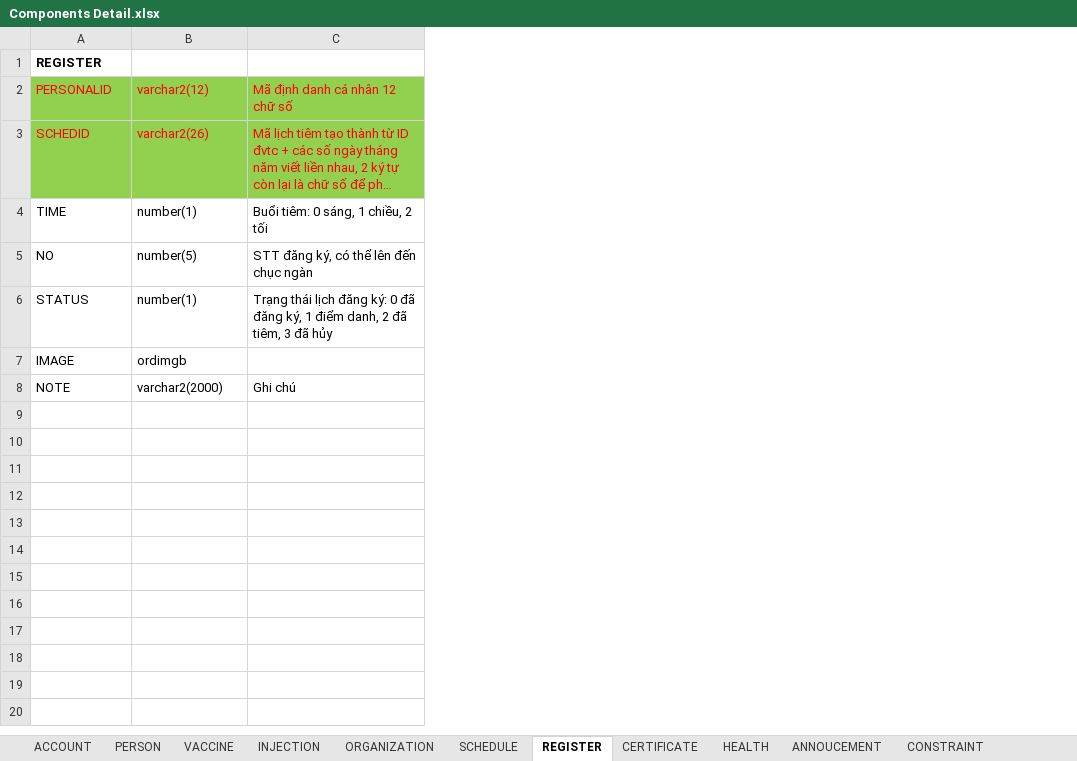
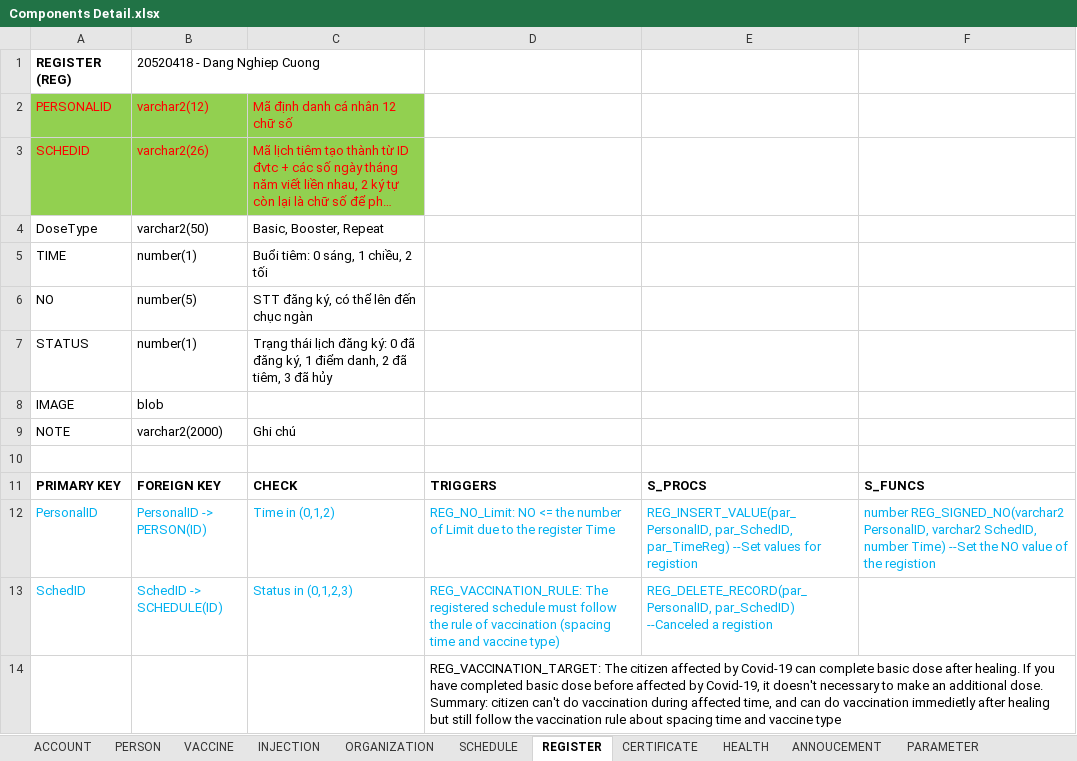
Before and after one commit to dangnghiepcuong/java_IS216.M21_4, an Excel workbook: DB Scripts/Components Detail.xlsx, sheet REGISTER, drawn as a sheet; long unchanged cells end in …; values as stored, in another font and other column widths than the file's, no borders; removed rows and columns are numbered as before the commit, all else as after; the diff names each change by its address in the sheet, - before the commit and + after, or states it on an @@ line.

```diff
--- a/DB Scripts/Components Detail.xlsx (sheet REGISTER)
+++ b/DB Scripts/Components Detail.xlsx (sheet REGISTER)
-sheet tab: CONSTRAINT
+sheet tab: PARAMETER
+column D, empty
+column E, empty
+column F, empty
-row 1: REGISTER
+row 1: REGISTER (REG) | 20520418 - Dang Nghiep Cuong
+row 4: DoseType | varchar2(50) | Basic, Booster, Repeat
-B8: ordimgb
+B8: blob
+row 10: (empty)
+row 11: PRIMARY KEY | FOREIGN KEY | CHECK | TRIGGERS | S_PROCS | S_FUNCS
+row 12: PersonalID | PersonalID -> PERSON(ID) | Time in (0,1,2) | REG_NO_Limit: NO <= the number of Limit due to the register Time | REG_INSERT_VALUE(par_PersonalID, par_SchedID, par_TimeReg) --Set values for registion | number REG_SIGNED_NO(varchar2 PersonalID, varchar2 SchedID, number Time) --Set the NO value of the registion
+row 13: SchedID | SchedID -> SCHEDULE(ID) | Status in (0,1,2,3) | REG_VACCINATION_RULE: The registered schedule must follow the rule of vaccination (spacing time and vaccine type) | REG_DELETE_RECORD(par_PersonalID, par_SchedID) --Canceled a registion
+row 14:  |  |  | REG_VACCINATION_TARGET: The citizen affected by Covid-19 can complete basic dose after healing. If you have completed basic dose before affected by Covid-19, it doesn't necessary to make an additional dose. Summary: citizen can't do vaccination during affected time, and can do vaccination immedietly after healing but still follow the vaccination rule about spacing time and vaccine type
```
Also changed, not shown: sheet PARAMETER, sheet ANNOUCEMENT, sheet CERTIFICATE, sheet SCHEDULE, sheet INJECTION, sheet ORGANIZATION, 4 more sheets, other sheet tabs.
